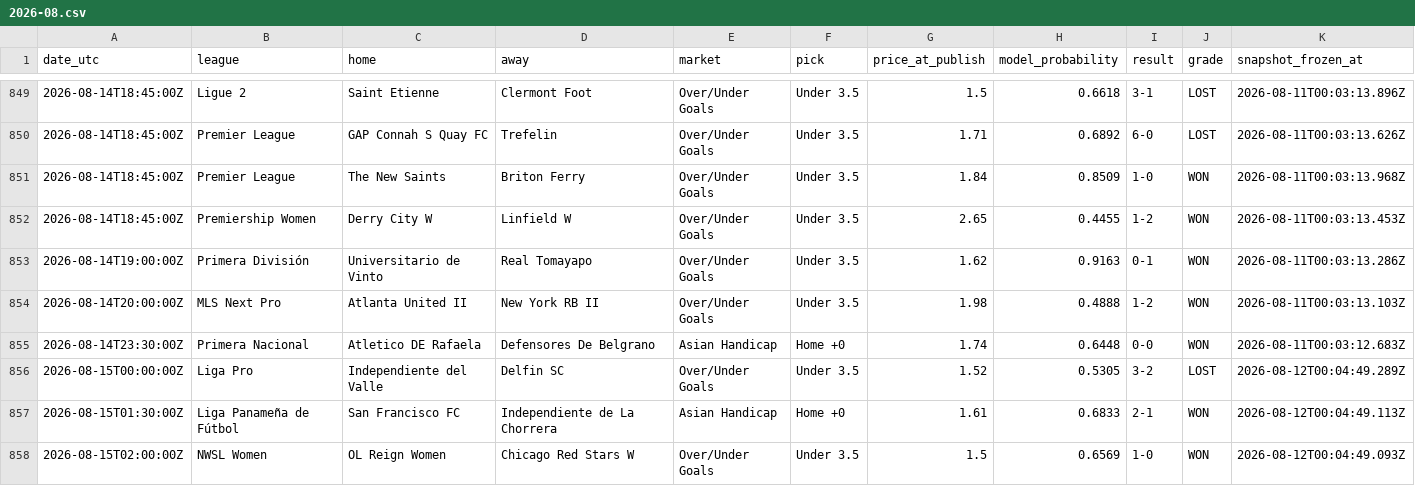
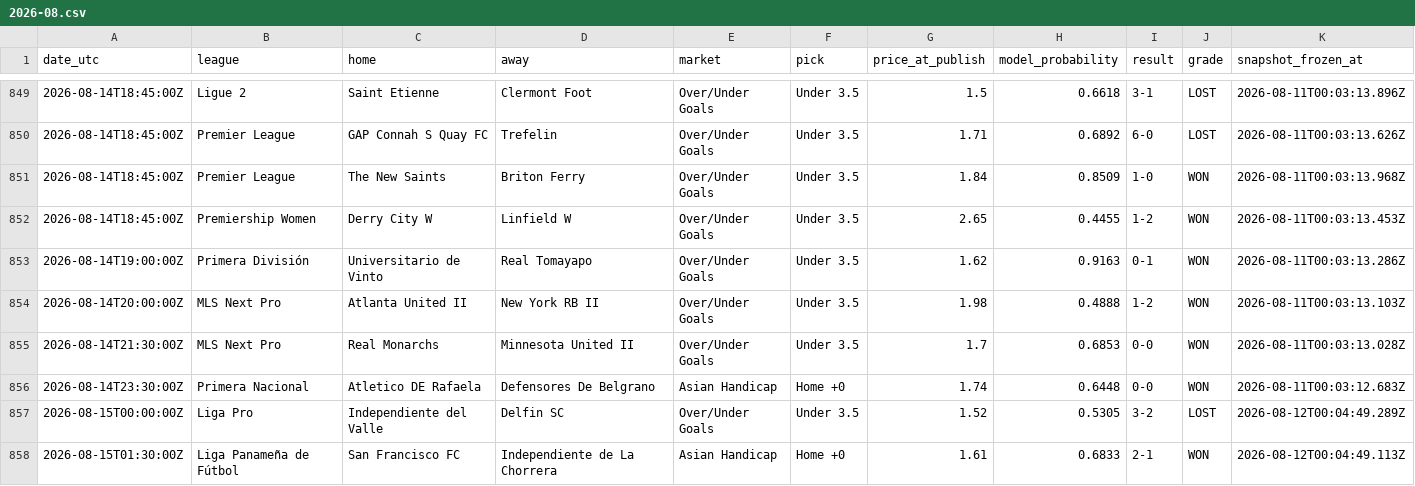
Before and after one commit to st0jka/superior-tips-predictions-dataset, a CSV file: data/2026-08.csv, drawn as a sheet; only a part is shown, gaps mark what is left out; the shorter side is filled out with more unchanged rows.

Commit message:
data: settled predictions through 2026-09-18 (+72 rows)

```diff
--- a/data/2026-08.csv
+++ b/data/2026-08.csv
@@ -854,2 +854,3 @@ date_utc,league,home,away,market,pick,price_at_publish,model_probability,result,
 2026-08-14T20:00:00Z,MLS Next Pro,Atlanta United II,New York RB II,Over/Under Goals,Under 3.5,1.98,0.4888,1-2,WON,2026-08-11T00:03:13.103Z
+2026-08-14T21:30:00Z,MLS Next Pro,Real Monarchs,Minnesota United II,Over/Under Goals,Under 3.5,1.7,0.6853,0-0,WON,2026-08-11T00:03:13.028Z
 2026-08-14T23:30:00Z,Primera Nacional,Atletico DE Rafaela,Defensores De Belgrano,Asian Handicap,Home +0,1.74,0.6448,0-0,WON,2026-08-11T00:03:12.683Z
```
Also changed, not shown: 1 other file.
